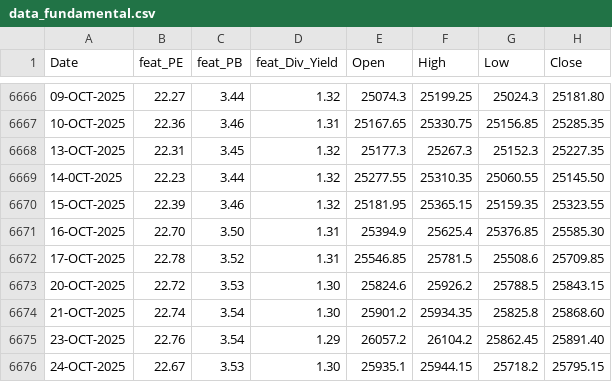
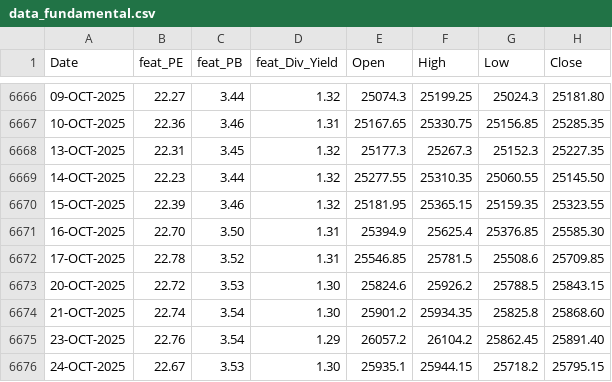
Before and after one commit to anirbanghoshsbi/.github.io, a CSV file: work/ml/data_fundamental.csv, drawn as a sheet; only a part is shown, gaps mark what is left out.

Commit message:
Update data_fundamental.csv

```diff
--- a/work/ml/data_fundamental.csv
+++ b/work/ml/data_fundamental.csv
@@ -6668,3 +6668,3 @@ Date,feat_PE,feat_PB,feat_Div_Yield,Open,High,Low,Close
 13-OCT-2025,22.31,3.45,1.32,25177.3,25267.3,25152.3,25227.35
-14-0CT-2025,22.23,3.44,1.32,25277.55,25310.35,25060.55,25145.50
+14-OCT-2025,22.23,3.44,1.32,25277.55,25310.35,25060.55,25145.50
 15-OCT-2025,22.39,3.46,1.32,25181.95,25365.15,25159.35,25323.55
```
